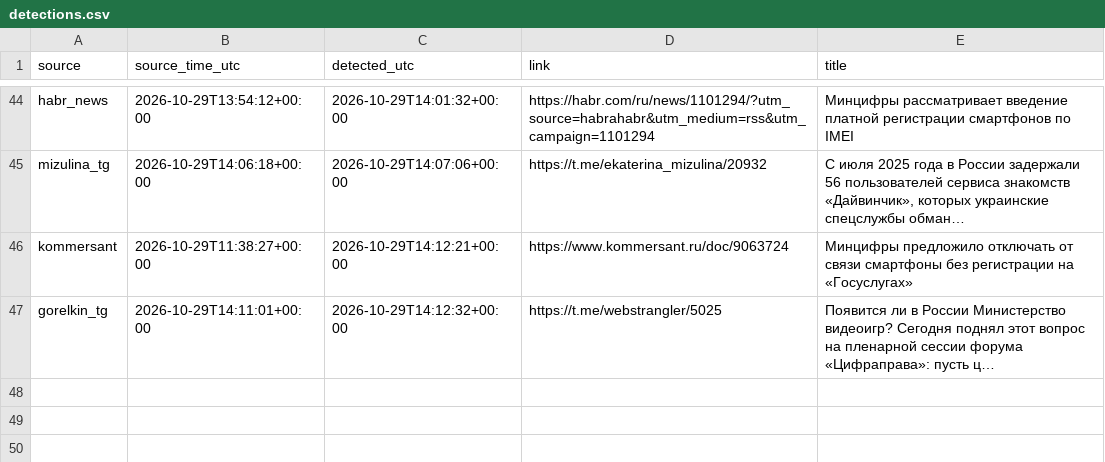
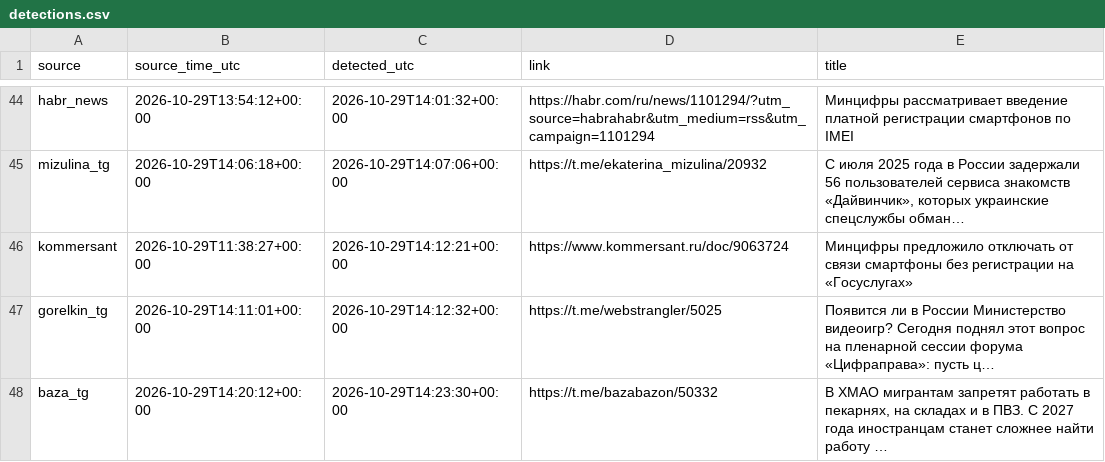
Before and after one commit to kvyvo/rknkid-radar, a CSV file: detections.csv, drawn as a sheet; only a part is shown, gaps mark what is left out.

```diff
--- a/detections.csv
+++ b/detections.csv
@@ -91 +91,2 @@ kommersant,2026-10-29T11:38:27+00:00,2026-10-29T14:12:21+00:00,https://www.komme
 gorelkin_tg,2026-10-29T14:11:01+00:00,2026-10-29T14:12:32+00:00,https://t.me/webstrangler/5025,"Появится ли в России Министерство видеоигр? Сегодня поднял этот вопрос на пленарной сессии форума «Цифраправа»: пусть ц…"
+baza_tg,2026-10-29T14:20:12+00:00,2026-10-29T14:23:30+00:00,https://t.me/bazabazon/50332,"В ХМАО мигрантам запретят работать в пекарнях, на складах и в ПВЗ. С 2027 года иностранцам станет сложнее найти работу …"
```
Also changed, not shown: 1 other file.
